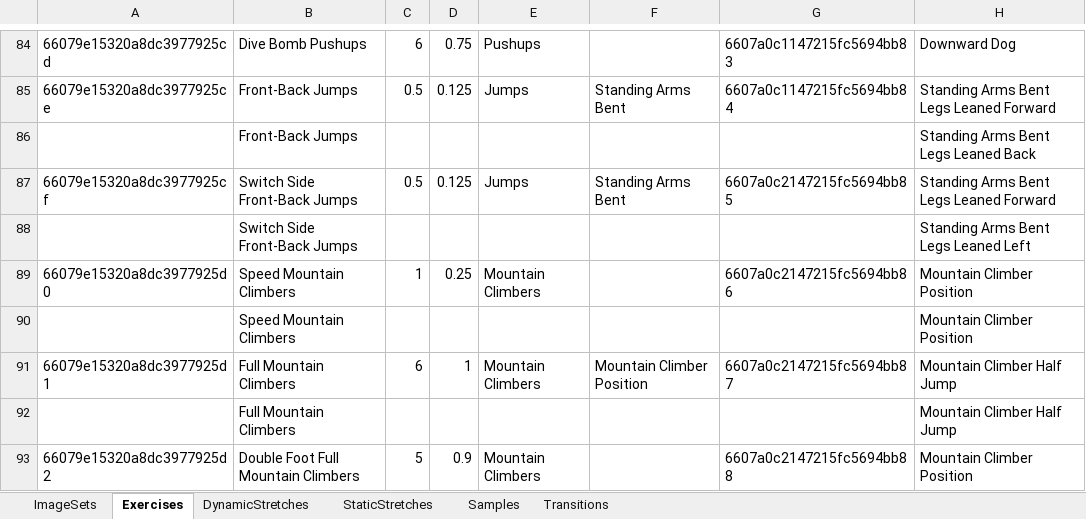
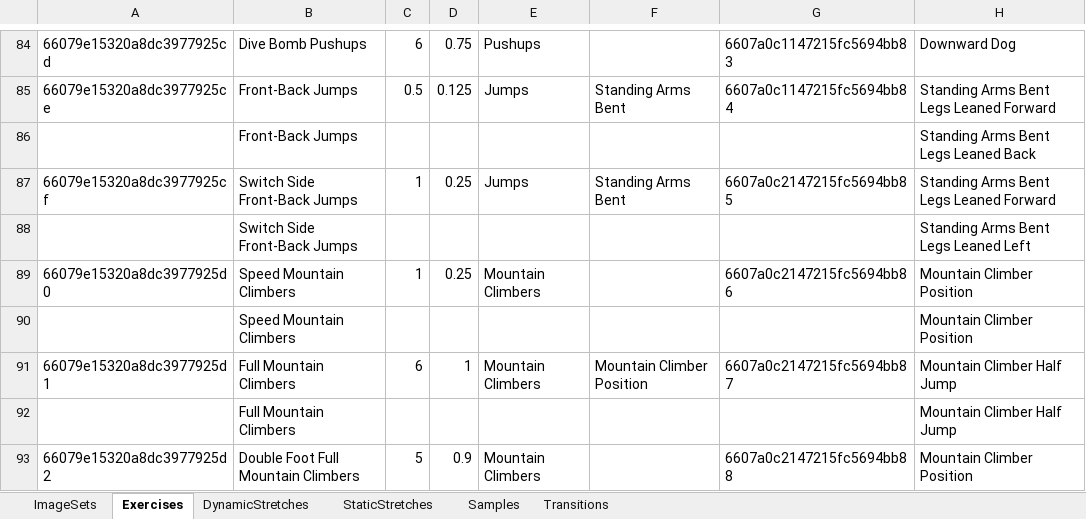
Before and after one commit to kopatsis/i9posesa, an Excel workbook: assets/posesaxl.xlsx, sheet Exercises, drawn as a sheet; only a part is shown, gaps mark what is left out; values as stored, in another font and other column widths than the file's, no borders; the diff names each change by its address in the sheet, - before the commit and + after, or states it on an @@ line.

```diff
--- a/assets/posesaxl.xlsx (sheet Exercises)
+++ b/assets/posesaxl.xlsx (sheet Exercises)
-C87: 0.5
+C87: 1
-D87: 0.125
+D87: 0.25
```
Also changed, not shown: sheet DynamicStretches.
